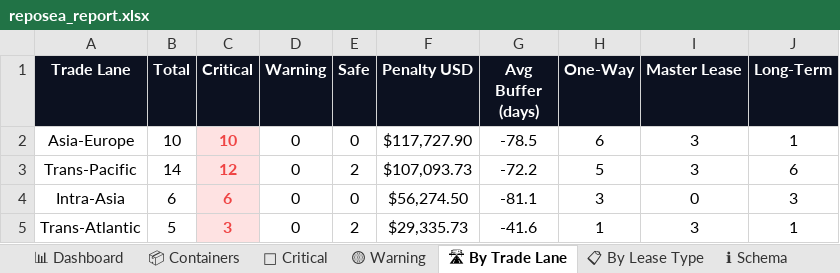
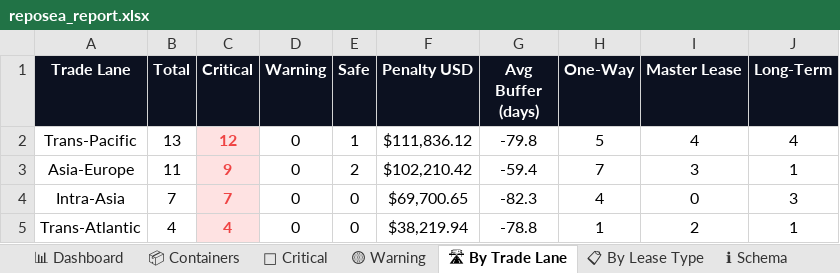
Before and after one commit to rahulmistry18/Reposea_container_optimizer, an Excel workbook: data/exports/reposea_report.xlsx, sheet 🛣 By Trade Lane, drawn as a sheet; values as stored, in another font and other column widths than the file's, no borders; charts and pictures not drawn; removed rows and columns are numbered as before the commit, all else as after; the diff names each change by its address in the sheet, - before the commit and + after, or states it on an @@ line.

```diff
--- a/data/exports/reposea_report.xlsx (sheet 🛣 By Trade Lane)
+++ b/data/exports/reposea_report.xlsx (sheet 🛣 By Trade Lane)
-row 2: Asia-Europe | 10 | 10 | 0 | 0 | $117,727.90 | -78.5 | 6 | 3 | 1
-B2 (Total): 14
+B2 (Total): 13
-E2 (Safe): 2
+E2 (Safe): 1
-F2 (Penalty USD): $107,093.73
+F2 (Penalty USD): $111,836.12
-G2 (Avg Buffer (days)): -72.2
+G2 (Avg Buffer (days)): -79.8
-I2 (Master Lease): 3
+I2 (Master Lease): 4
-J2 (Long-Term): 6
+J2 (Long-Term): 4
+row 3: Asia-Europe | 11 | 9 | 0 | 2 | $102,210.42 | -59.4 | 7 | 3 | 1
-B4 (Total): 6
+B4 (Total): 7
-C4 (Critical): 6
+C4 (Critical): 7
-F4 (Penalty USD): $56,274.50
+F4 (Penalty USD): $69,700.65
-G4 (Avg Buffer (days)): -81.1
+G4 (Avg Buffer (days)): -82.3
-H4 (One-Way): 3
+H4 (One-Way): 4
-B5 (Total): 5
+B5 (Total): 4
-C5 (Critical): 3
+C5 (Critical): 4
-E5 (Safe): 2
+E5 (Safe): 0
-F5 (Penalty USD): $29,335.73
+F5 (Penalty USD): $38,219.94
-G5 (Avg Buffer (days)): -41.6
+G5 (Avg Buffer (days)): -78.8
-I5 (Master Lease): 3
+I5 (Master Lease): 2
```
Also changed, not shown: sheet 📦 Containers, sheet 🔴 Critical, sheet 📊 Dashboard, sheet 📋 By Lease Type, 7 other files.
